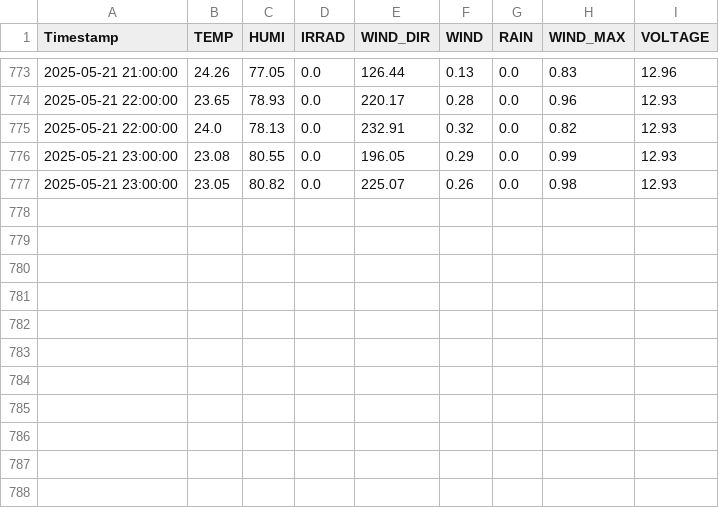
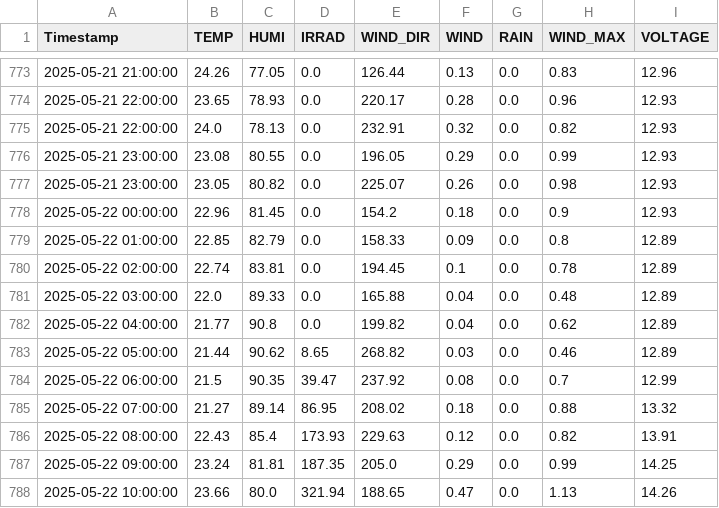
Before and after one commit to sungjoon23/2024sap, a CSV file: hw8/2025-05/2025.05.Jeonju.csv, drawn as a sheet; only a part is shown, gaps mark what is left out.

Commit message:
Add hourly AWS weather data

```diff
--- a/hw8/2025-05/2025.05.Jeonju.csv
+++ b/hw8/2025-05/2025.05.Jeonju.csv
@@ -777 +777,12 @@ Timestamp,TEMP,HUMI,IRRAD,WIND_DIR,WIND,RAIN,WIND_MAX,VOLTAGE
 2025-05-21 23:00:00,23.05,80.82,0.0,225.07,0.26,0.0,0.98,12.93
+2025-05-22 00:00:00,22.96,81.45,0.0,154.2,0.18,0.0,0.9,12.93
+2025-05-22 01:00:00,22.85,82.79,0.0,158.33,0.09,0.0,0.8,12.89
+2025-05-22 02:00:00,22.74,83.81,0.0,194.45,0.1,0.0,0.78,12.89
+2025-05-22 03:00:00,22.0,89.33,0.0,165.88,0.04,0.0,0.48,12.89
+2025-05-22 04:00:00,21.77,90.8,0.0,199.82,0.04,0.0,0.62,12.89
+2025-05-22 05:00:00,21.44,90.62,8.65,268.82,0.03,0.0,0.46,12.89
+2025-05-22 06:00:00,21.5,90.35,39.47,237.92,0.08,0.0,0.7,12.99
+2025-05-22 07:00:00,21.27,89.14,86.95,208.02,0.18,0.0,0.88,13.32
+2025-05-22 08:00:00,22.43,85.4,173.93,229.63,0.12,0.0,0.82,13.91
+2025-05-22 09:00:00,23.24,81.81,187.35,205.0,0.29,0.0,0.99,14.25
+2025-05-22 10:00:00,23.66,80.0,321.94,188.65,0.47,0.0,1.13,14.26
```
